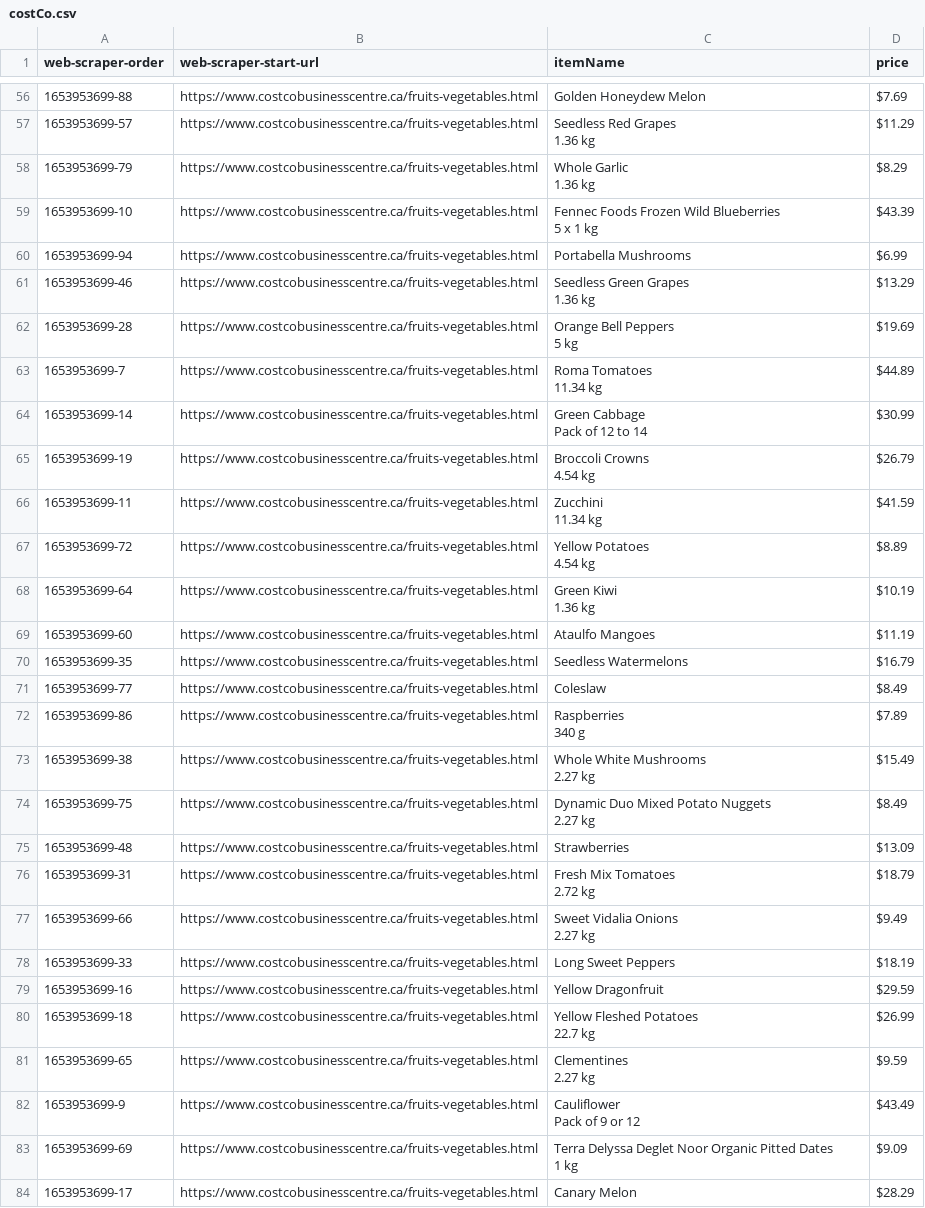
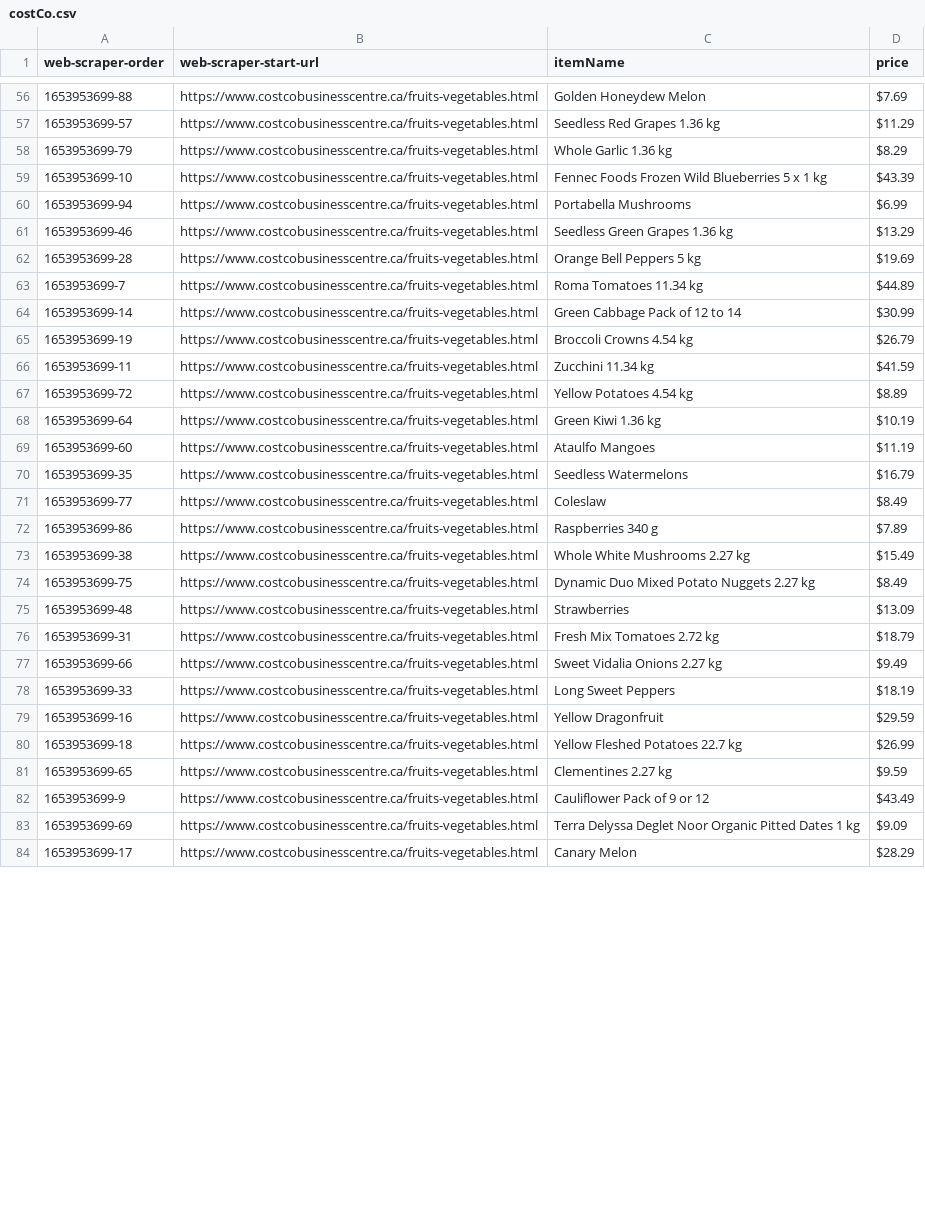
Before and after one commit to kylieW1122/GroceryPriceMatch_Project, a CSV file: Scr/Database/costCo.csv, drawn as a sheet; only a part is shown, gaps mark what is left out; ↵ is a line break in a cell; the diff covers the shown part only; the diff names each change by its address in the sheet, - before the commit and + after, or states it on an @@ line.

```diff
--- a/Scr/Database/costCo.csv
+++ b/Scr/Database/costCo.csv
-C57 (itemName): Seedless Red Grapes ↵ 1.36 kg
+C57 (itemName): Seedless Red Grapes 1.36 kg
-C58 (itemName): Whole Garlic ↵ 1.36 kg
+C58 (itemName): Whole Garlic 1.36 kg
-C59 (itemName): Fennec Foods Frozen Wild Blueberries ↵ 5 x 1 kg
+C59 (itemName): Fennec Foods Frozen Wild Blueberries 5 x 1 kg
-C61 (itemName): Seedless Green Grapes ↵ 1.36 kg
+C61 (itemName): Seedless Green Grapes 1.36 kg
-C62 (itemName): Orange Bell Peppers ↵ 5 kg
+C62 (itemName): Orange Bell Peppers 5 kg
-C63 (itemName): Roma Tomatoes ↵ 11.34 kg
+C63 (itemName): Roma Tomatoes 11.34 kg
-C64 (itemName): Green Cabbage ↵ Pack of 12 to 14
+C64 (itemName): Green Cabbage Pack of 12 to 14
-C65 (itemName): Broccoli Crowns ↵ 4.54 kg
+C65 (itemName): Broccoli Crowns 4.54 kg
-C66 (itemName): Zucchini ↵ 11.34 kg
+C66 (itemName): Zucchini 11.34 kg
-C67 (itemName): Yellow Potatoes ↵ 4.54 kg
+C67 (itemName): Yellow Potatoes 4.54 kg
-C68 (itemName): Green Kiwi ↵ 1.36 kg
+C68 (itemName): Green Kiwi 1.36 kg
-C72 (itemName): Raspberries ↵ 340 g
+C72 (itemName): Raspberries 340 g
-C73 (itemName): Whole White Mushrooms ↵ 2.27 kg
+C73 (itemName): Whole White Mushrooms 2.27 kg
-C74 (itemName): Dynamic Duo Mixed Potato Nuggets ↵ 2.27 kg
+C74 (itemName): Dynamic Duo Mixed Potato Nuggets 2.27 kg
-C76 (itemName): Fresh Mix Tomatoes ↵ 2.72 kg
+C76 (itemName): Fresh Mix Tomatoes 2.72 kg
-C77 (itemName): Sweet Vidalia Onions ↵ 2.27 kg
+C77 (itemName): Sweet Vidalia Onions 2.27 kg
-C80 (itemName): Yellow Fleshed Potatoes ↵ 22.7 kg
+C80 (itemName): Yellow Fleshed Potatoes 22.7 kg
-C81 (itemName): Clementines ↵ 2.27 kg
+C81 (itemName): Clementines 2.27 kg
-C82 (itemName): Cauliflower ↵ Pack of 9 or 12
+C82 (itemName): Cauliflower Pack of 9 or 12
-C83 (itemName): …1 kg
+C83 (itemName): …1 kg
```
Also changed, not shown: 54 edited cells elsewhere in this file, Scr/Database/walmart.csv, 3 other files.
